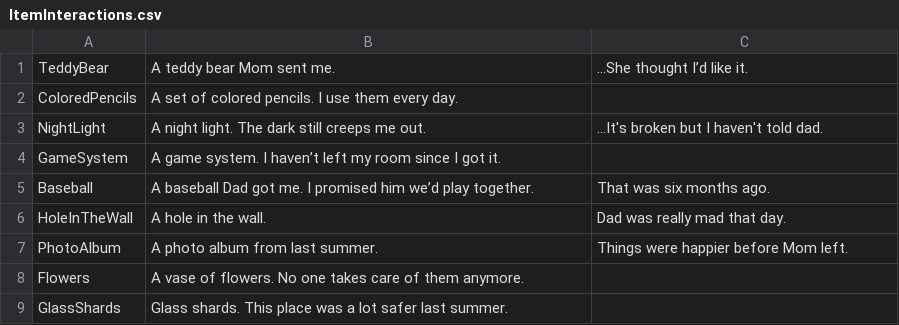
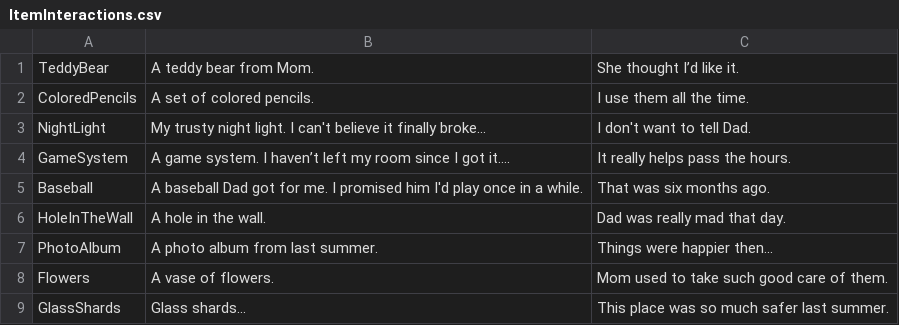
Before and after one commit to imann24/Beauty, a CSV file: Unity_Project/Assets/Narrative/ItemInteractions.csv, drawn as a sheet.

```diff
--- a/Unity_Project/Assets/Narrative/ItemInteractions.csv
+++ b/Unity_Project/Assets/Narrative/ItemInteractions.csv
@@ -1,9 +1,9 @@
-TeddyBear,A teddy bear Mom sent me.,…She thought I’d like it.
-ColoredPencils,A set of colored pencils. I use them every day.,
-NightLight,A night light. The dark still creeps me out., ...It's broken but I haven't told dad.
-GameSystem,A game system. I haven’t left my room since I got it.,
-Baseball,A baseball Dad got me. I promised him we’d play together.,That was six months ago.
+TeddyBear,A teddy bear from Mom.,She thought I’d like it.
+ColoredPencils,A set of colored pencils.,I use them all the time.
+NightLight,My trusty night light. I can't believe it finally broke...,I don't want to tell Dad.
+GameSystem,A game system. I haven’t left my room since I got it....,It really helps pass the hours.
+Baseball,A baseball Dad got for me. I promised him I'd play once in a while.,That was six months ago.
 HoleInTheWall,A hole in the wall.,Dad was really mad that day.
-PhotoAlbum,A photo album from last summer.,Things were happier before Mom left.
-Flowers,A vase of flowers. No one takes care of them anymore.,
-GlassShards,Glass shards. This place was a lot safer last summer.,
+PhotoAlbum,A photo album from last summer.,Things were happier then...
+Flowers,A vase of flowers.,Mom used to take such good care of them.
+GlassShards,Glass shards... ,This place was so much safer last summer.
```
Also changed, not shown: 47 other files.
